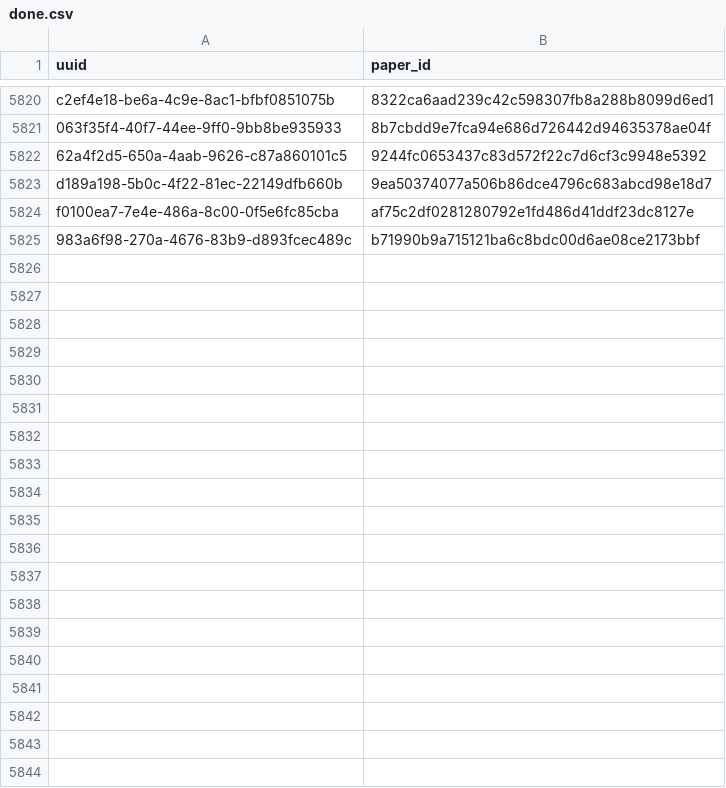
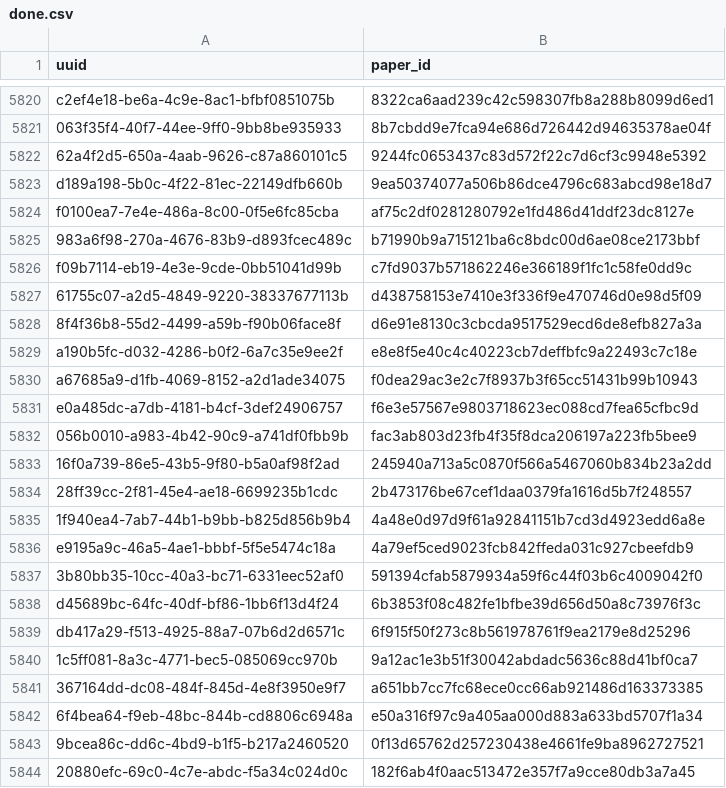
Before and after one commit to dev-SR/research-paper-downloader-pdf, a CSV file: data/info/done.csv, drawn as a sheet; only a part is shown, gaps mark what is left out; the diff covers the shown part only; the diff names each change by its address in the sheet, - before the commit and + after, or states it on an @@ line.

```diff
--- a/data/info/done.csv
+++ b/data/info/done.csv
+row 5826: f09b7114-eb19-4e3e-9cde-0bb51041d99b | c7fd9037b571862246e366189f1fc1c58fe0dd9c
+row 5827: 61755c07-a2d5-4849-9220-38337677113b | d438758153e7410e3f336f9e470746d0e98d5f09
+row 5828: 8f4f36b8-55d2-4499-a59b-f90b06face8f | d6e91e8130c3cbcda9517529ecd6de8efb827a3a
+row 5829: a190b5fc-d032-4286-b0f2-6a7c35e9ee2f | e8e8f5e40c4c40223cb7deffbfc9a22493c7c18e
+row 5830: a67685a9-d1fb-4069-8152-a2d1ade34075 | f0dea29ac3e2c7f8937b3f65cc51431b99b10943
+row 5831: e0a485dc-a7db-4181-b4cf-3def24906757 | f6e3e57567e9803718623ec088cd7fea65cfbc9d
+row 5832: 056b0010-a983-4b42-90c9-a741df0fbb9b | fac3ab803d23fb4f35f8dca206197a223fb5bee9
+row 5833: 16f0a739-86e5-43b5-9f80-b5a0af98f2ad | 245940a713a5c0870f566a5467060b834b23a2dd
+row 5834: 28ff39cc-2f81-45e4-ae18-6699235b1cdc | 2b473176be67cef1daa0379fa1616d5b7f248557
+row 5835: 1f940ea4-7ab7-44b1-b9bb-b825d856b9b4 | 4a48e0d97d9f61a92841151b7cd3d4923edd6a8e
+row 5836: e9195a9c-46a5-4ae1-bbbf-5f5e5474c18a | 4a79ef5ced9023fcb842ffeda031c927cbeefdb9
+row 5837: 3b80bb35-10cc-40a3-bc71-6331eec52af0 | 591394cfab5879934a59f6c44f03b6c4009042f0
+row 5838: d45689bc-64fc-40df-bf86-1bb6f13d4f24 | 6b3853f08c482fe1bfbe39d656d50a8c73976f3c
+row 5839: db417a29-f513-4925-88a7-07b6d2d6571c | 6f915f50f273c8b561978761f9ea2179e8d25296
+row 5840: 1c5ff081-8a3c-4771-bec5-085069cc970b | 9a12ac1e3b51f30042abdadc5636c88d41bf0ca7
+row 5841: 367164dd-dc08-484f-845d-4e8f3950e9f7 | a651bb7cc7fc68ece0cc66ab921486d163373385
+row 5842: 6f4bea64-f9eb-48bc-844b-cd8806c6948a | e50a316f97c9a405aa000d883a633bd5707f1a34
+row 5843: 9bcea86c-dd6c-4bd9-b1f5-b217a2460520 | 0f13d65762d257230438e4661fe9ba8962727521
+row 5844: 20880efc-69c0-4c7e-abdc-f5a34c024d0c | 182f6ab4f0aac513472e357f7a9cce80db3a7a45
```
Also changed, not shown: 19 added rows elsewhere in this file, data/info/not_found.csv, data/info/processed.csv.
